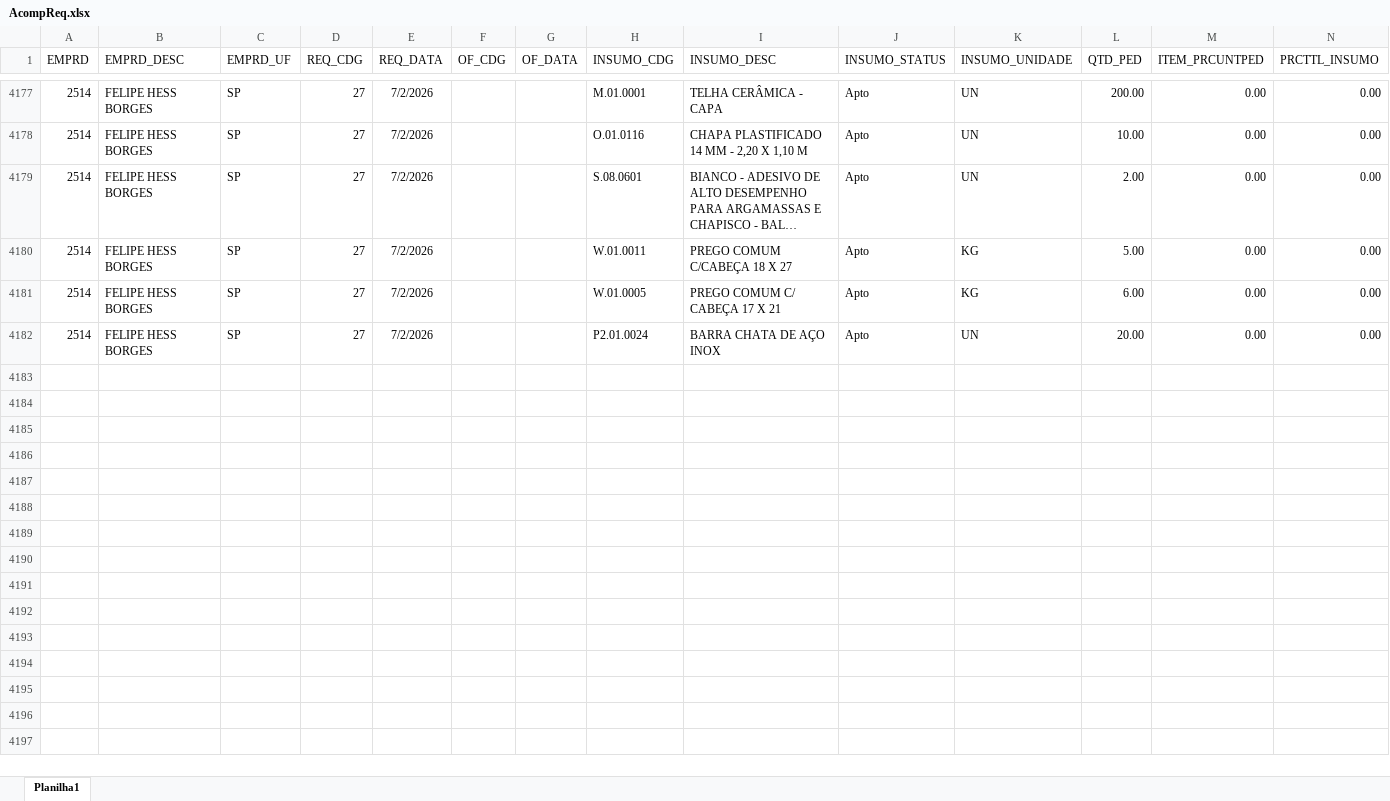
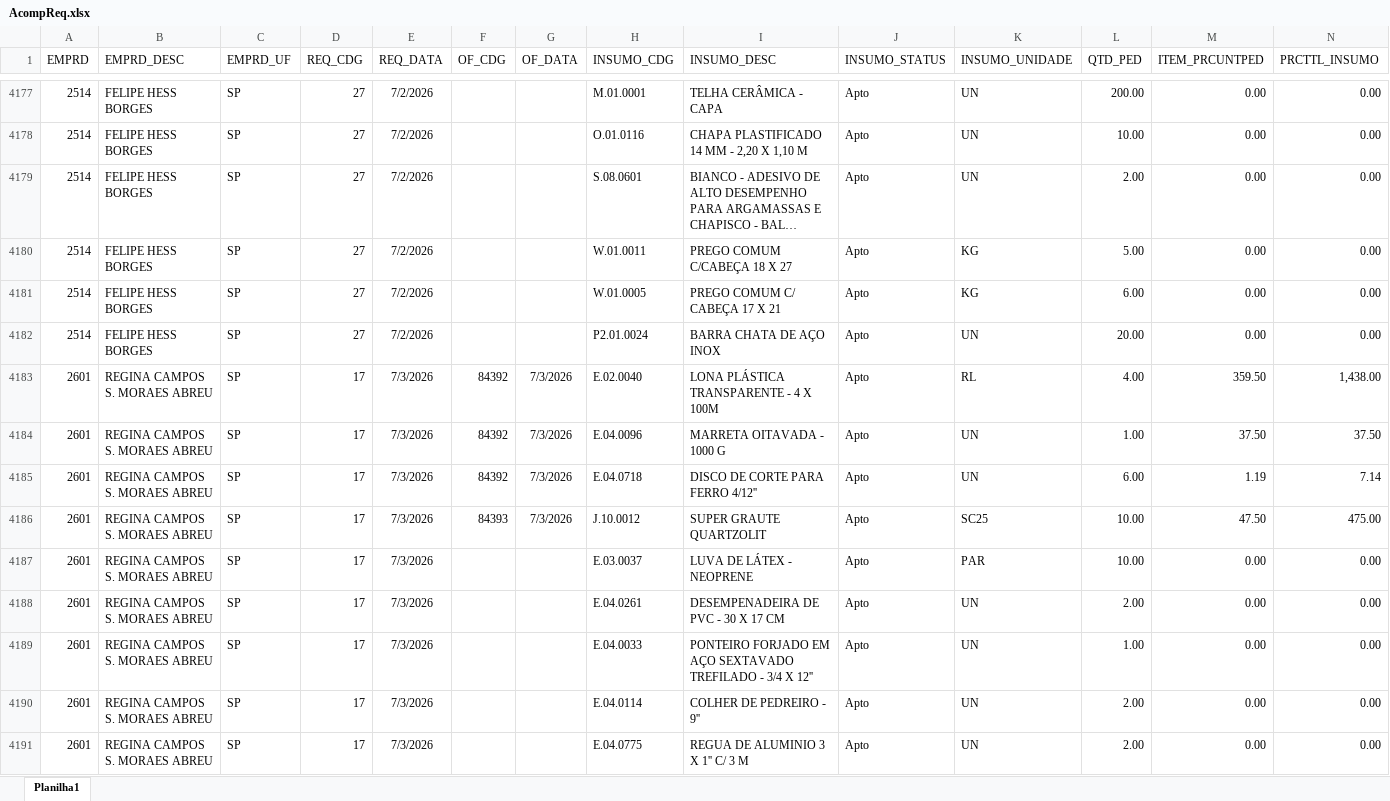
Before and after one commit to Mgiglio98/acompanhamento-requisicoes, an Excel workbook: AcompReq.xlsx, sheet Planilha1, drawn as a sheet; only a part is shown, gaps mark what is left out; long unchanged cells end in …; values as stored, in another font and other column widths than the file's, no borders; rows hold the shown columns only; the diff covers the shown part only; the diff names each change by its address in the sheet, - before the commit and + after, or states it on an @@ line.

```diff
--- a/AcompReq.xlsx (sheet Planilha1)
+++ b/AcompReq.xlsx (sheet Planilha1)
+row 4183: 2601 | REGINA CAMPOS S. MORAES ABREU | SP | 17 | 7/3/2026 | 84392 | 7/3/2026 | E.02.0040 | LONA PLÁSTICA TRANSPARENTE - 4 X 100M | Apto | RL | 4.00 | 359.50 | 1,438.00
+row 4184: 2601 | REGINA CAMPOS S. MORAES ABREU | SP | 17 | 7/3/2026 | 84392 | 7/3/2026 | E.04.0096 | MARRETA OITAVADA - 1000 G | Apto | UN | 1.00 | 37.50 | 37.50
+row 4185: 2601 | REGINA CAMPOS S. MORAES ABREU | SP | 17 | 7/3/2026 | 84392 | 7/3/2026 | E.04.0718 | DISCO DE CORTE PARA FERRO 4/12'' | Apto | UN | 6.00 | 1.19 | 7.14
+row 4186: 2601 | REGINA CAMPOS S. MORAES ABREU | SP | 17 | 7/3/2026 | 84393 | 7/3/2026 | J.10.0012 | SUPER GRAUTE QUARTZOLIT | Apto | SC25 | 10.00 | 47.50 | 475.00
+row 4187: 2601 | REGINA CAMPOS S. MORAES ABREU | SP | 17 | 7/3/2026 |  |  | E.03.0037 | LUVA DE LÁTEX - NEOPRENE | Apto | PAR | 10.00 | 0.00 | 0.00
+row 4188: 2601 | REGINA CAMPOS S. MORAES ABREU | SP | 17 | 7/3/2026 |  |  | E.04.0261 | DESEMPENADEIRA DE PVC - 30 X 17 CM | Apto | UN | 2.00 | 0.00 | 0.00
+row 4189: 2601 | REGINA CAMPOS S. MORAES ABREU | SP | 17 | 7/3/2026 |  |  | E.04.0033 | PONTEIRO FORJADO EM AÇO SEXTAVADO TREFILADO - 3/4 X 12'' | Apto | UN | 1.00 | 0.00 | 0.00
+row 4190: 2601 | REGINA CAMPOS S. MORAES ABREU | SP | 17 | 7/3/2026 |  |  | E.04.0114 | COLHER DE PEDREIRO - 9'' | Apto | UN | 2.00 | 0.00 | 0.00
+row 4191: 2601 | REGINA CAMPOS S. MORAES ABREU | SP | 17 | 7/3/2026 |  |  | E.04.0775 | REGUA DE ALUMINIO 3 X 1'' C/ 3 M | Apto | UN | 2.00 | 0.00 | 0.00
```
Also changed, not shown: 11 added rows and 2 removed rows elsewhere in this sheet, Relat_OF.xlsx.
